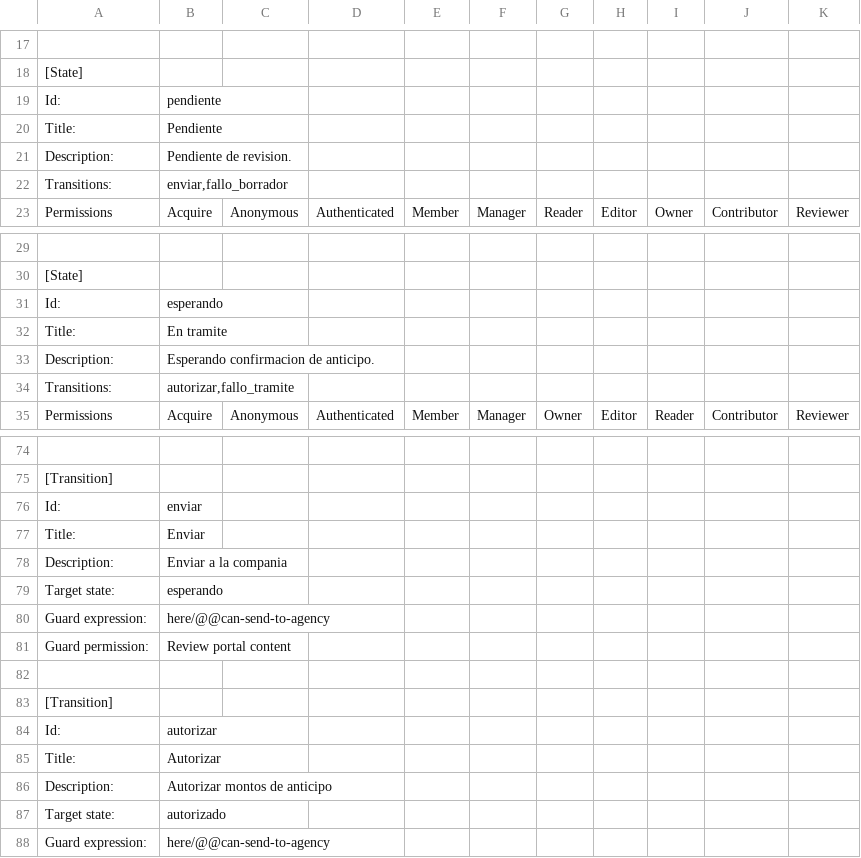
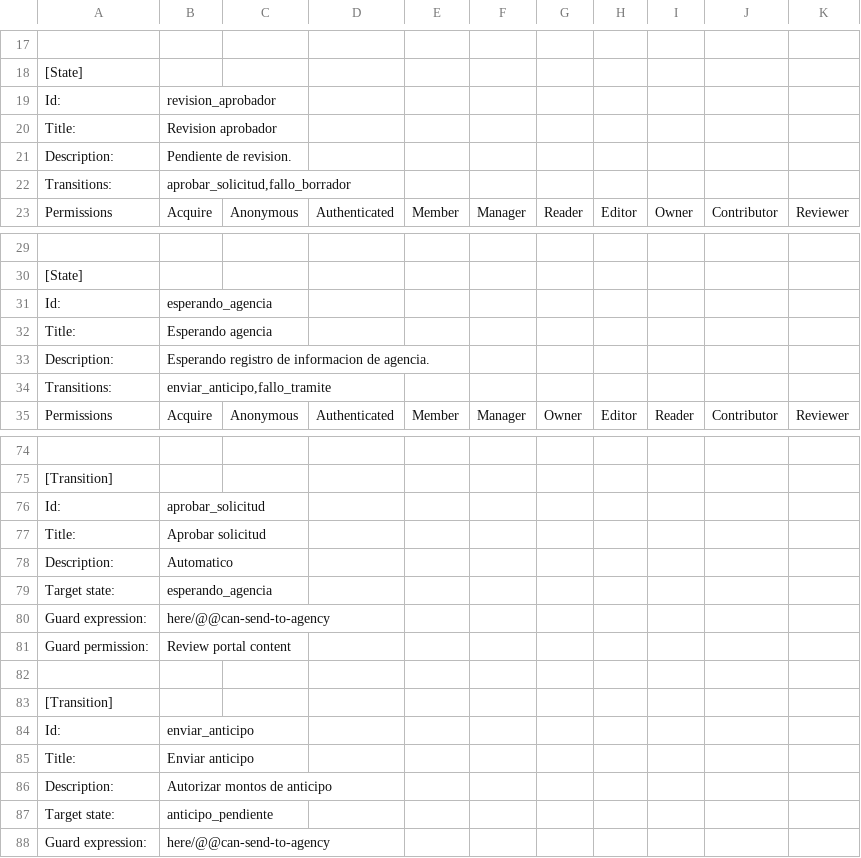
Before and after one commit to cfe-calificados/viaticos.viajesOG, a CSV file: src/viaticos/viajes/profiles/default/workflow_csv/viaje_workflow.csv, drawn as a sheet; only a part is shown, gaps mark what is left out; the diff covers the shown part only; the diff names each change by its address in the sheet, - before the commit and + after, or states it on an @@ line.

```diff
--- a/src/viaticos/viajes/profiles/default/workflow_csv/viaje_workflow.csv
+++ b/src/viaticos/viajes/profiles/default/workflow_csv/viaje_workflow.csv
-B19: pendiente
+B19: revision_aprobador
-B20: Pendiente
+B20: Revision aprobador
-B22: enviar,fallo_borrador
+B22: aprobar_solicitud,fallo_borrador
-B31: esperando
+B31: esperando_agencia
-B32: En tramite
+B32: Esperando agencia
-B33: Esperando confirmacion de anticipo.
+B33: Esperando registro de informacion de agencia.
-B34: autorizar,fallo_tramite
+B34: enviar_anticipo,fallo_tramite
-B76: enviar
+B76: aprobar_solicitud
-B77: Enviar
+B77: Aprobar solicitud
-B78: Enviar a la compania
+B78: Automatico
-B79: esperando
+B79: esperando_agencia
-B84: autorizar
+B84: enviar_anticipo
-B85: Autorizar
+B85: Enviar anticipo
-B87: autorizado
+B87: anticipo_pendiente
```
Also changed, not shown: 9 edited cells elsewhere in this file, 15 other files.
